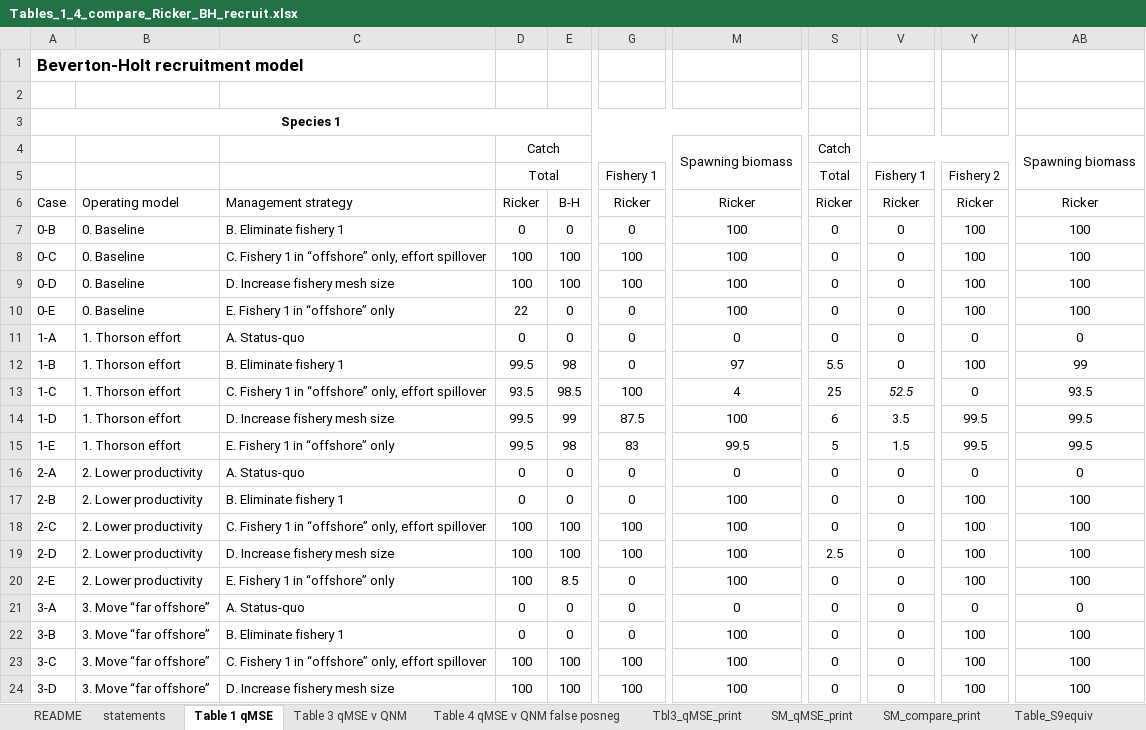
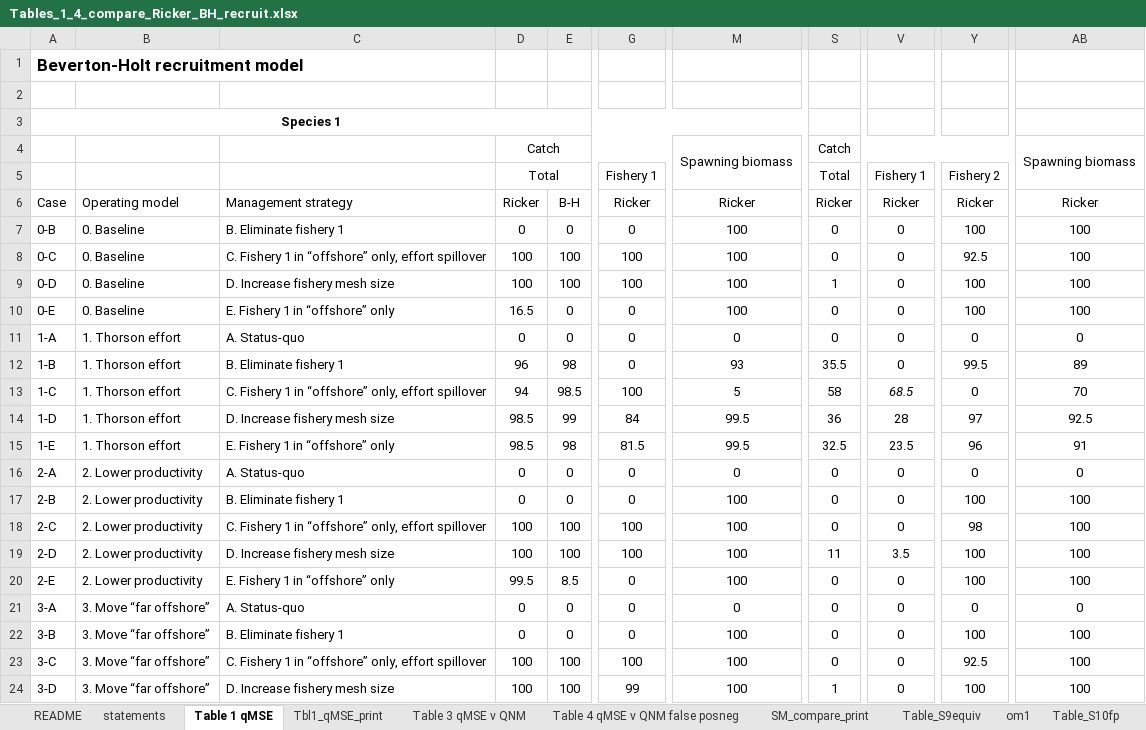
Before and after one commit to mfisher5/qualitative-MSEs, an Excel workbook: doc/supplement/Tables_1_4_compare_Ricker_BH_recruit.xlsx, sheet Table 1 qMSE, drawn as a sheet; only a part is shown, gaps mark what is left out; values as stored, in another font and other column widths than the file's, no borders; conditional formats not drawn; the diff covers the shown part only; the diff names each change by its address in the sheet, - before the commit and + after, or states it on an @@ line.

```diff
--- a/doc/supplement/Tables_1_4_compare_Ricker_BH_recruit.xlsx (sheet Table 1 qMSE)
+++ b/doc/supplement/Tables_1_4_compare_Ricker_BH_recruit.xlsx (sheet Table 1 qMSE)
-sheet tab: SM_qMSE_print
+sheet tab: Tbl1_qMSE_print
-sheet tab: Tbl3_qMSE_print
@@ sheet tab order changed: README | statements | Table 1 qMSE | Tbl1_qMSE_print | Table 3 qMSE v QNM | Table 4 qMSE v QNM false posneg | SM_compare_print | Table_S9equiv | om1 | Table_S10fp @@
-Y8: 100
+Y8: 92.5
-S9: 0
+S9: 1
-D10: 22
+D10: 16.5
-D12: 99.5
+D12: 96
-M12: 97
+M12: 93
-S12: 5.5
+S12: 35.5
-Y12: 100
+Y12: 99.5
-AB12: 99
+AB12: 89
-D13: 93.5
+D13: 94
-M13: 4
+M13: 5
-S13: 25
+S13: 58
-V13: 52.5
+V13: 68.5
-AB13: 93.5
+AB13: 70
-D14:D15: 99.5
+D14:D15: 98.5
-G14: 87.5
+G14: 84
-M14: 100
+M14: 99.5
-S14: 6
+S14: 36
-V14: 3.5
+V14: 28
-Y14: 99.5
+Y14: 97
-AB14: 99.5
+AB14: 92.5
-G15: 83
+G15: 81.5
-S15: 5
+S15: 32.5
-V15: 1.5
+V15: 23.5
-Y15: 99.5
+Y15: 96
-AB15: 99.5
+AB15: 91
-Y18: 100
+Y18: 98
-S19: 2.5
+S19: 11
-V19: 0
+V19: 3.5
-D20: 100
+D20: 99.5
-Y23: 100
+Y23: 92.5
-G24: 100
+G24: 99
-S24: 0
+S24: 1
```
Also changed, not shown: 17 edited cells elsewhere in this sheet, sheet Tbl1_qMSE_print, 21 other files.
